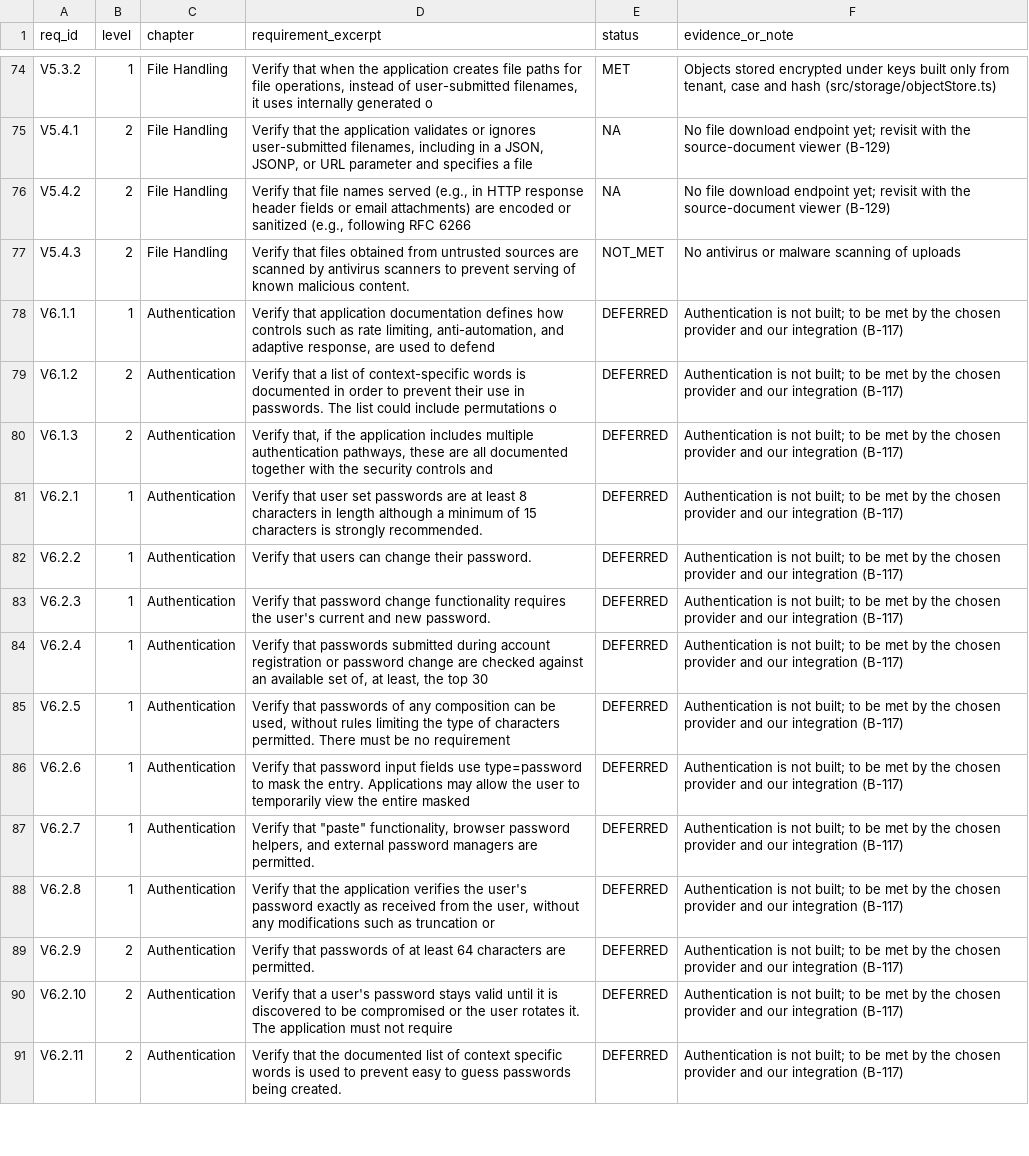
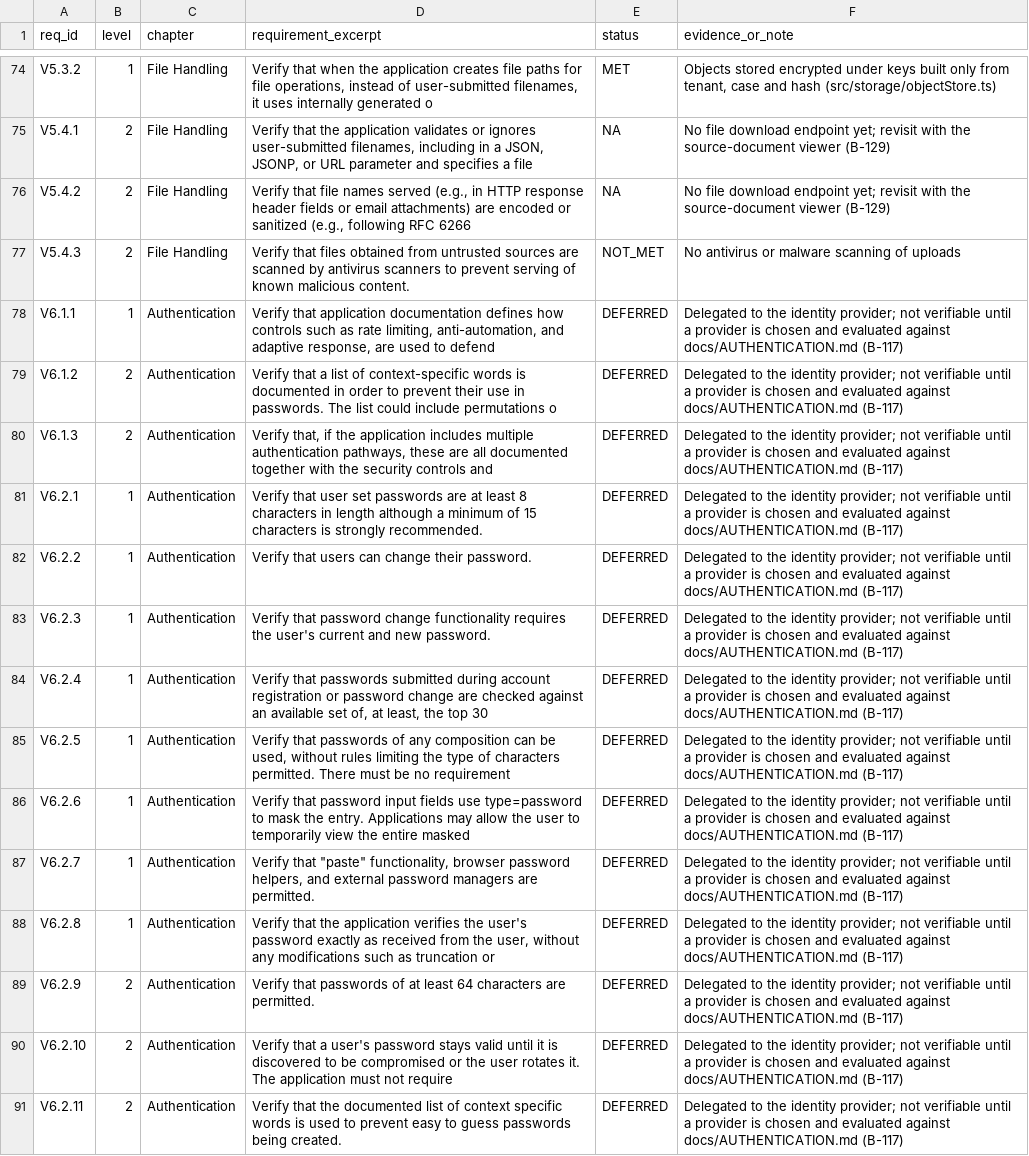
Before and after one commit to varshabhavandla/underwriting-copilot, a CSV file: workspace/docs/asvs/ASVS_5.0.0_L2_assessment.csv, drawn as a sheet; only a part is shown, gaps mark what is left out; the diff covers the shown part only; the diff names each change by its address in the sheet, - before the commit and + after, or states it on an @@ line.

```diff
--- a/workspace/docs/asvs/ASVS_5.0.0_L2_assessment.csv
+++ b/workspace/docs/asvs/ASVS_5.0.0_L2_assessment.csv
-F78:F91 (evidence_or_note): Authentication is not built; to be met by the chosen provider and our integration (B-117)
+F78:F91 (evidence_or_note): Delegated to the identity provider; not verifiable until a provider is chosen and evaluated against docs/AUTHENTICATION.md (B-117)
```
Also changed, not shown: 116 edited cells elsewhere in this file, 54 other files.
